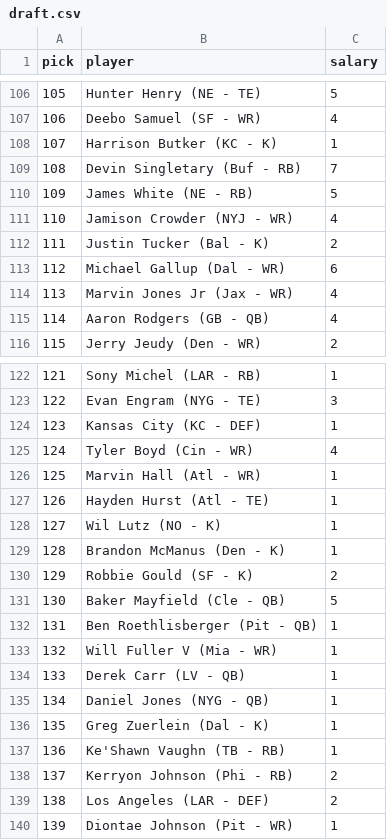
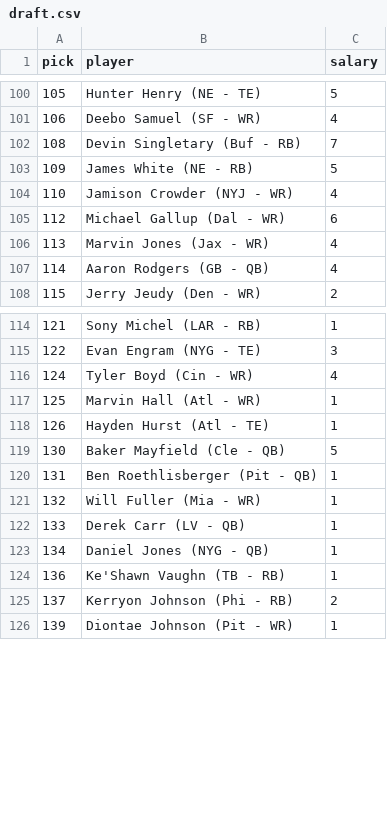
Before and after one commit to lukeskywokka/ffl, a CSV file: 2020/draft.csv, drawn as a sheet; only a part is shown, gaps mark what is left out; the diff covers the shown part only.

Commit message:
draft kings and now using itertools for 2020 combos

```diff
--- a/2020/draft.csv
+++ b/2020/draft.csv
@@ -107,3 +101,2 @@ pick, player, salary
 106,Deebo Samuel (SF - WR),4
-107,Harrison Butker (KC - K),1
 108,Devin Singletary (Buf - RB),7
@@ -111,5 +104,4 @@ pick, player, salary
 110,Jamison Crowder (NYJ - WR),4
-111,Justin Tucker (Bal - K),2
 112,Michael Gallup (Dal - WR),6
-113,Marvin Jones Jr (Jax - WR),4
+113,Marvin Jones (Jax - WR),4
 114,Aaron Rodgers (GB - QB),4
@@ -123,3 +115,2 @@ pick, player, salary
 122,Evan Engram (NYG - TE),3
-123,Kansas City (KC - DEF),1
 124,Tyler Boyd (Cin - WR),4
@@ -127,14 +118,9 @@ pick, player, salary
 126,Hayden Hurst (Atl - TE),1
-127,Wil Lutz (NO - K),1
-128,Brandon McManus (Den - K),1
-129,Robbie Gould (SF - K),2
 130,Baker Mayfield (Cle - QB),5
 131,Ben Roethlisberger (Pit - QB),1
-132,Will Fuller V (Mia - WR),1
+132,Will Fuller (Mia - WR),1
 133,Derek Carr (LV - QB),1
 134,Daniel Jones (NYG - QB),1
-135,Greg Zuerlein (Dal - K),1
 136,Ke'Shawn Vaughn (TB - RB),1
 137,Kerryon Johnson (Phi - RB),2
-138,Los Angeles (LAR - DEF),2
 139,Diontae Johnson (Pit - WR),1
```
Also changed, not shown: 17 removed rows and 1 edited cell elsewhere in this file, 7 other files.
